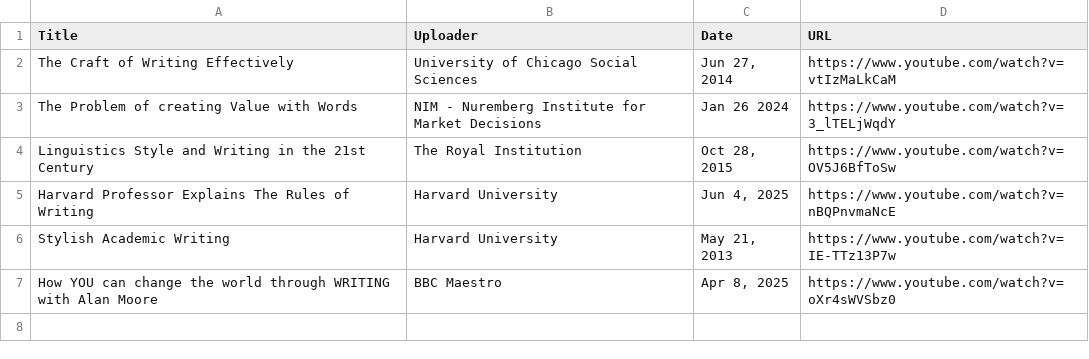
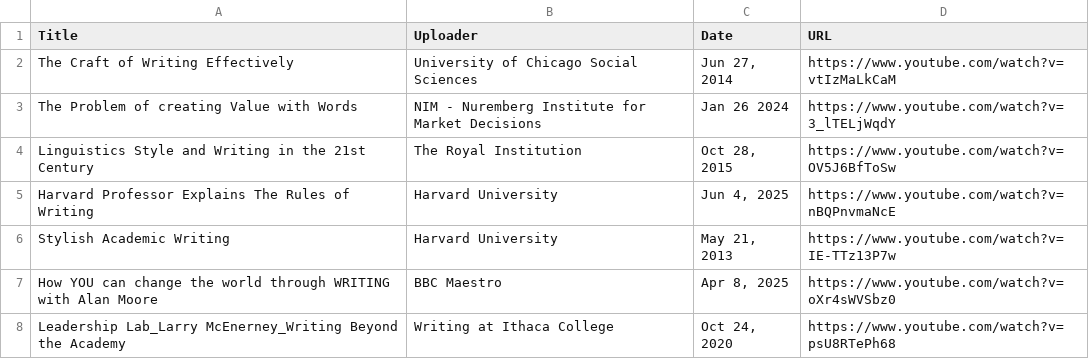
Before and after one commit to jaymarichua/academic-writing, a CSV file: higher-education-writing.csv, drawn as a sheet; the diff names each change by its address in the sheet, - before the commit and + after, or states it on an @@ line.

Commit message:
Update higher-education-writing.csv

```diff
--- a/higher-education-writing.csv
+++ b/higher-education-writing.csv
+row 8: Leadership Lab_Larry McEnerney_Writing Beyond the Academy | Writing at Ithaca College | Oct 24, 2020 | https://www.youtube.com/watch?v=psU8RTePh68
```
